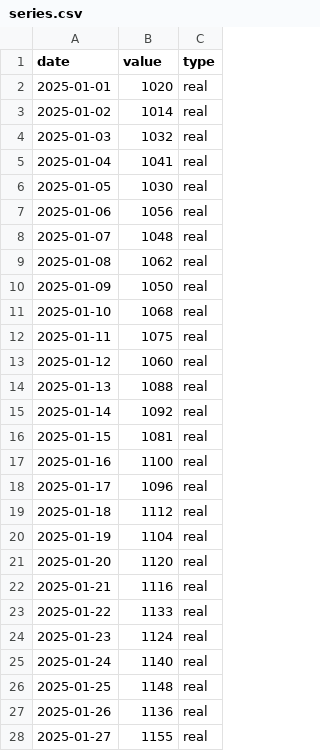
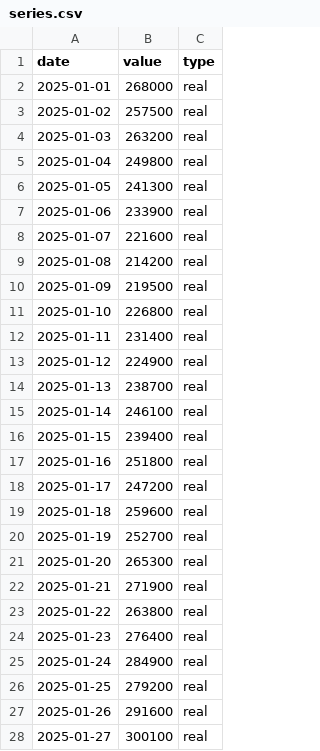
Before and after one commit to ia3research/ia3research.github.io, a CSV file: public/demos/confia/series.csv, drawn as a sheet; only a part is shown; the diff covers the shown part only.

```diff
--- a/public/demos/confia/series.csv
+++ b/public/demos/confia/series.csv
@@ -1,28 +1,28 @@
 date,value,type
-2025-01-01,1020,real
-2025-01-02,1014,real
-2025-01-03,1032,real
-2025-01-04,1041,real
-2025-01-05,1030,real
-2025-01-06,1056,real
-2025-01-07,1048,real
-2025-01-08,1062,real
-2025-01-09,1050,real
-2025-01-10,1068,real
-2025-01-11,1075,real
-2025-01-12,1060,real
-2025-01-13,1088,real
-2025-01-14,1092,real
-2025-01-15,1081,real
-2025-01-16,1100,real
-2025-01-17,1096,real
-2025-01-18,1112,real
-2025-01-19,1104,real
-2025-01-20,1120,real
-2025-01-21,1116,real
-2025-01-22,1133,real
-2025-01-23,1124,real
-2025-01-24,1140,real
-2025-01-25,1148,real
-2025-01-26,1136,real
-2025-01-27,1155,real
+2025-01-01,268000,real
+2025-01-02,257500,real
+2025-01-03,263200,real
+2025-01-04,249800,real
+2025-01-05,241300,real
+2025-01-06,233900,real
+2025-01-07,221600,real
+2025-01-08,214200,real
+2025-01-09,219500,real
+2025-01-10,226800,real
+2025-01-11,231400,real
+2025-01-12,224900,real
+2025-01-13,238700,real
+2025-01-14,246100,real
+2025-01-15,239400,real
+2025-01-16,251800,real
+2025-01-17,247200,real
+2025-01-18,259600,real
+2025-01-19,252700,real
+2025-01-20,265300,real
+2025-01-21,271900,real
+2025-01-22,263800,real
+2025-01-23,276400,real
+2025-01-24,284900,real
+2025-01-25,279200,real
+2025-01-26,291600,real
+2025-01-27,300100,real
```
Also changed, not shown: 33 edited cells elsewhere in this file, 3 other files.
